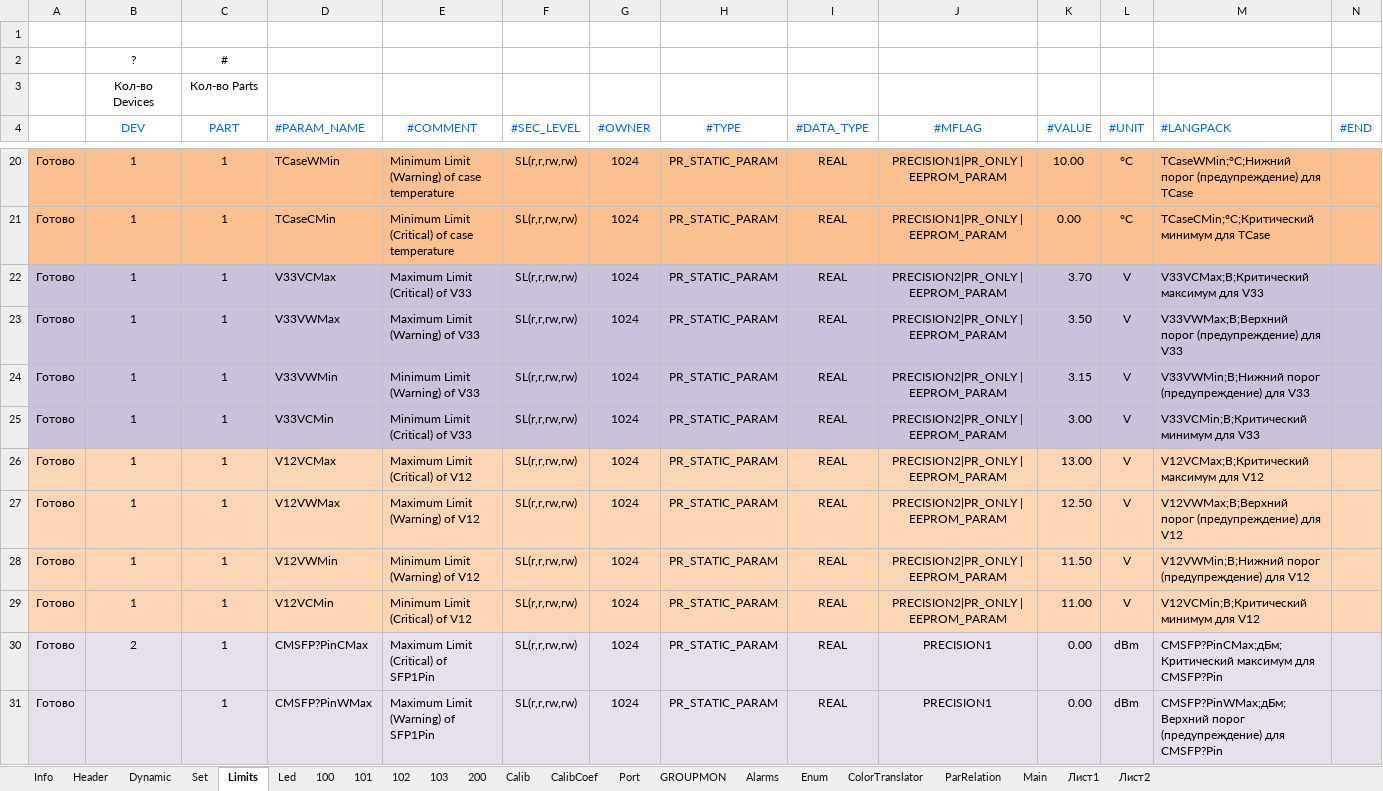
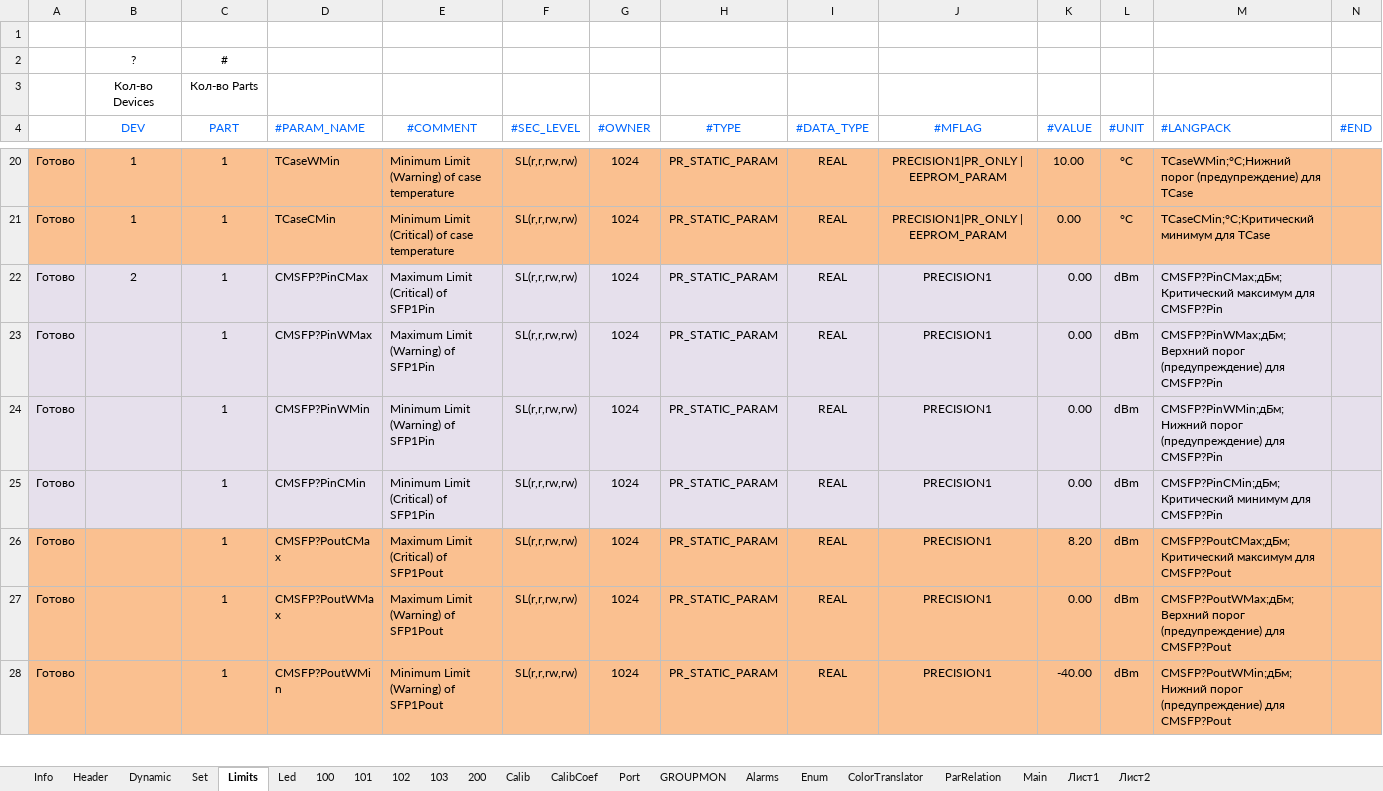
Before and after one commit to raskov-si/dnepr_hrdw14, an Excel workbook: Sources/Profile/Generator/CU_PC305.xlsm, sheet Limits, drawn as a sheet; only a part is shown, gaps mark what is left out; the shorter side is filled out with more unchanged rows; values as stored, in another font and other column widths than the file's, no borders; the diff names each change by its address in the sheet, - before the commit and + after, or states it on an @@ line.

```diff
--- a/Sources/Profile/Generator/CU_PC305.xlsm (sheet Limits)
+++ b/Sources/Profile/Generator/CU_PC305.xlsm (sheet Limits)
-row 22: Готово | 1 | 1 | V33VCMax | Maximum Limit (Critical) of V33 | SL(r,r,rw,rw) | 1024 | PR_STATIC_PARAM | REAL | PRECISION2|PR_ONLY | EEPROM_PARAM | 3.70 | V | V33VCMax;В;Критический максимум для V33
-row 23: Готово | 1 | 1 | V33VWMax | Maximum Limit (Warning) of V33 | SL(r,r,rw,rw) | 1024 | PR_STATIC_PARAM | REAL | PRECISION2|PR_ONLY | EEPROM_PARAM | 3.50 | V | V33VWMax;В;Верхний порог (предупреждение) для V33
-row 24: Готово | 1 | 1 | V33VWMin | Minimum Limit (Warning) of V33 | SL(r,r,rw,rw) | 1024 | PR_STATIC_PARAM | REAL | PRECISION2|PR_ONLY | EEPROM_PARAM | 3.15 | V | V33VWMin;В;Нижний порог (предупреждение) для V33
-row 25: Готово | 1 | 1 | V33VCMin | Minimum Limit (Critical) of V33 | SL(r,r,rw,rw) | 1024 | PR_STATIC_PARAM | REAL | PRECISION2|PR_ONLY | EEPROM_PARAM | 3.00 | V | V33VCMin;В;Критический минимум для V33
-row 26: Готово | 1 | 1 | V12VCMax | Maximum Limit (Critical) of V12 | SL(r,r,rw,rw) | 1024 | PR_STATIC_PARAM | REAL | PRECISION2|PR_ONLY | EEPROM_PARAM | 13.00 | V | V12VCMax;В;Критический максимум для V12
-row 27: Готово | 1 | 1 | V12VWMax | Maximum Limit (Warning) of V12 | SL(r,r,rw,rw) | 1024 | PR_STATIC_PARAM | REAL | PRECISION2|PR_ONLY | EEPROM_PARAM | 12.50 | V | V12VWMax;В;Верхний порог (предупреждение) для V12
-row 28: Готово | 1 | 1 | V12VWMin | Minimum Limit (Warning) of V12 | SL(r,r,rw,rw) | 1024 | PR_STATIC_PARAM | REAL | PRECISION2|PR_ONLY | EEPROM_PARAM | 11.50 | V | V12VWMin;В;Нижний порог (предупреждение) для V12
-row 29: Готово | 1 | 1 | V12VCMin | Minimum Limit (Critical) of V12 | SL(r,r,rw,rw) | 1024 | PR_STATIC_PARAM | REAL | PRECISION2|PR_ONLY | EEPROM_PARAM | 11.00 | V | V12VCMin;В;Критический минимум для V12
```
Also changed, not shown: sheet ColorTranslator, sheet Dynamic, charts or pictures, 9 other files.
